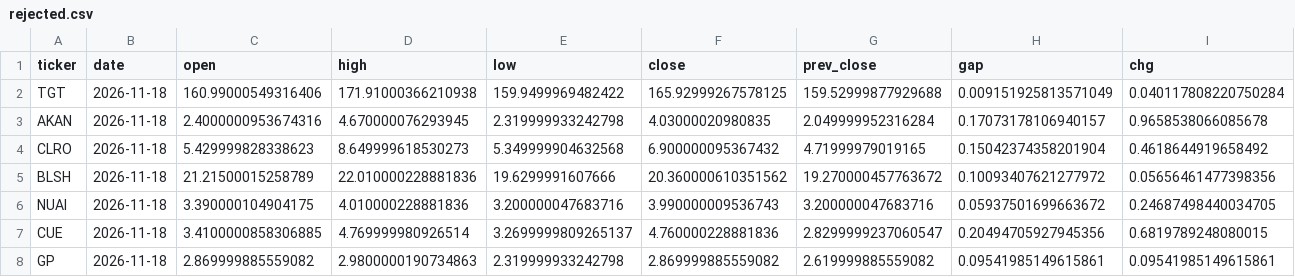
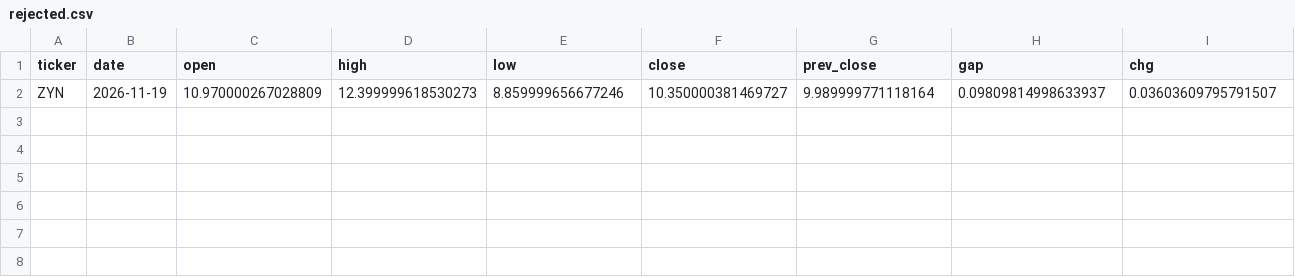
Before and after one commit to alphainvestment/ep-scanner, a CSV file: docs/data/rejected.csv, drawn as a sheet; only a part is shown; removed rows and columns are numbered as before the commit, all else as after; rows hold the shown columns only; the diff names each change by its address in the sheet, - before the commit and + after, or states it on an @@ line.

```diff
--- a/docs/data/rejected.csv
+++ b/docs/data/rejected.csv
-row 2: TGT | 2026-11-18 | 160.99000549316406 | 171.91000366210938 | 159.9499969482422 | 165.92999267578125 | 159.52999877929688 | 0.009151925813571049 | 0.040117808220750284
-row 3: AKAN | 2026-11-18 | 2.4000000953674316 | 4.670000076293945 | 2.319999933242798 | 4.03000020980835 | 2.049999952316284 | 0.17073178106940157 | 0.9658538066085678
-row 4: CLRO | 2026-11-18 | 5.429999828338623 | 8.649999618530273 | 5.349999904632568 | 6.900000095367432 | 4.71999979019165 | 0.15042374358201904 | 0.4618644919658492
-row 5: BLSH | 2026-11-18 | 21.21500015258789 | 22.010000228881836 | 19.6299991607666 | 20.360000610351562 | 19.270000457763672 | 0.10093407621277972 | 0.05656461477398356
-row 6: NUAI | 2026-11-18 | 3.390000104904175 | 4.010000228881836 | 3.200000047683716 | 3.990000009536743 | 3.200000047683716 | 0.05937501699663672 | 0.24687498440034705
-row 7: CUE | 2026-11-18 | 3.4100000858306885 | 4.769999980926514 | 3.2699999809265137 | 4.760000228881836 | 2.8299999237060547 | 0.20494705927945356 | 0.6819789248080015
-row 8: GP | 2026-11-18 | 2.869999885559082 | 2.9800000190734863 | 2.319999933242798 | 2.869999885559082 | 2.619999885559082 | 0.09541985149615861 | 0.09541985149615861
+row 2: ZYN | 2026-11-19 | 10.970000267028809 | 12.399999618530273 | 8.859999656677246 | 10.350000381469727 | 9.989999771118164 | 0.09809814998633937 | 0.03603609795791507
```
Also changed, not shown: data/signals.csv, docs/data/nine_m.csv, 7 other files.
